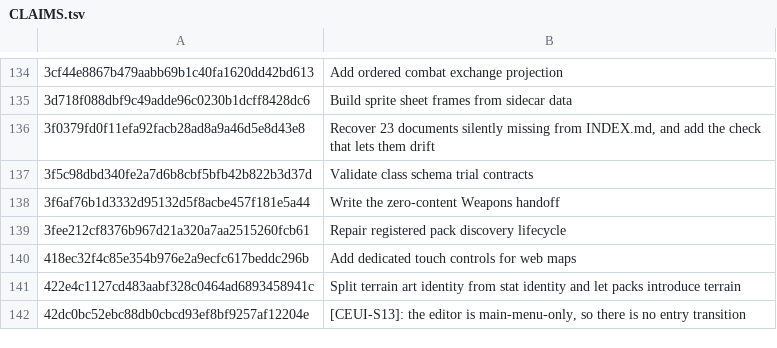
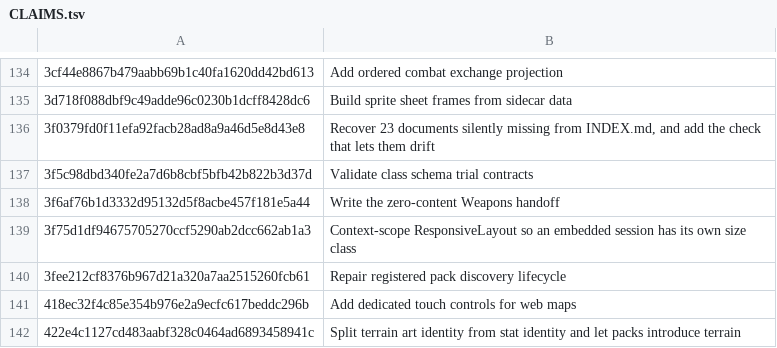
Before and after one commit to jackmanj1337/Project_Prometheus, a TSV file: AGENT/Session Notes/CLAIMS.tsv, drawn as a sheet; only a part is shown, gaps mark what is left out; the shorter side is filled out with more unchanged rows.

Commit message:
Claim 3f75d1df in the ledger
AI-Tool: Claude Code
AI-Model: claude-opus-5
AI-Run-ID: f4ff5546-afe4-4888-9329-e88b8c7969e7
AI-Workspace: godot-prometheus-env

```diff
--- a/AGENT/Session Notes/CLAIMS.tsv
+++ b/AGENT/Session Notes/CLAIMS.tsv
@@ -138,2 +138,3 @@
 3f6af76b1d3332d95132d5f8acbe457f181e5a44	Write the zero-content Weapons handoff
+3f75d1df94675705270ccf5290ab2dcc662ab1a3	Context-scope ResponsiveLayout so an embedded session has its own size class
 3fee212cf8376b967d21a320a7aa2515260fcb61	Repair registered pack discovery lifecycle
```
